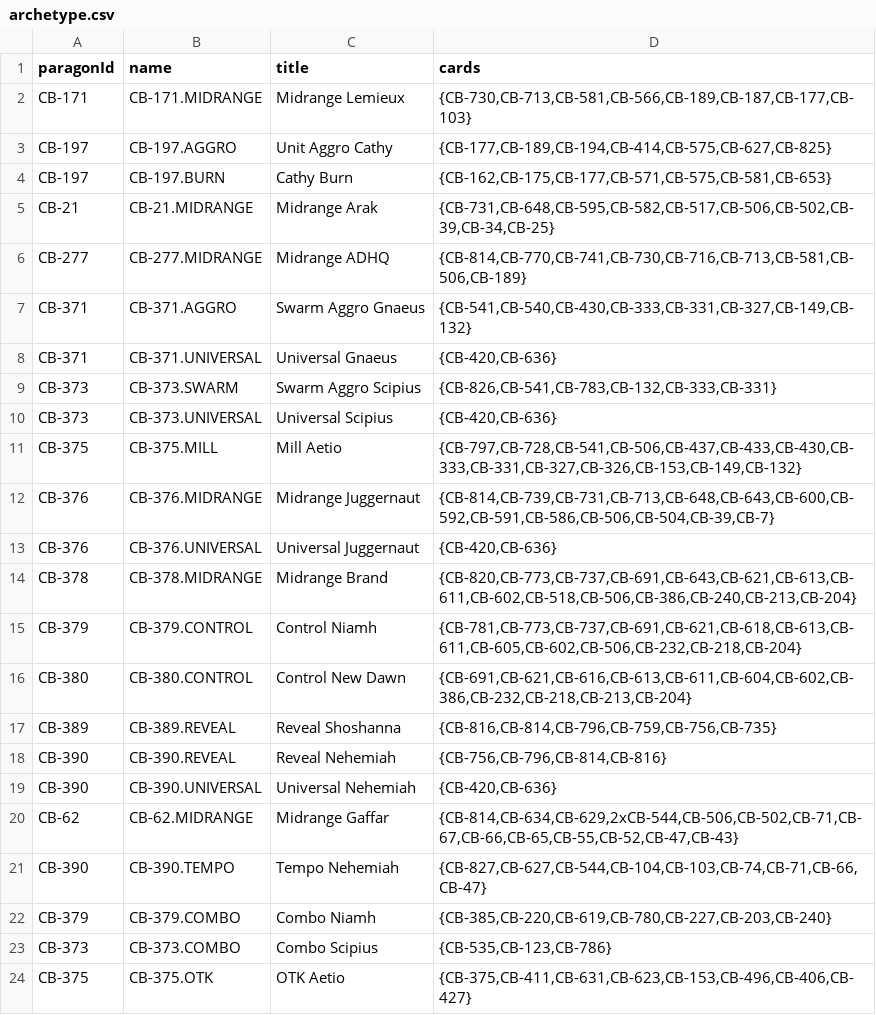
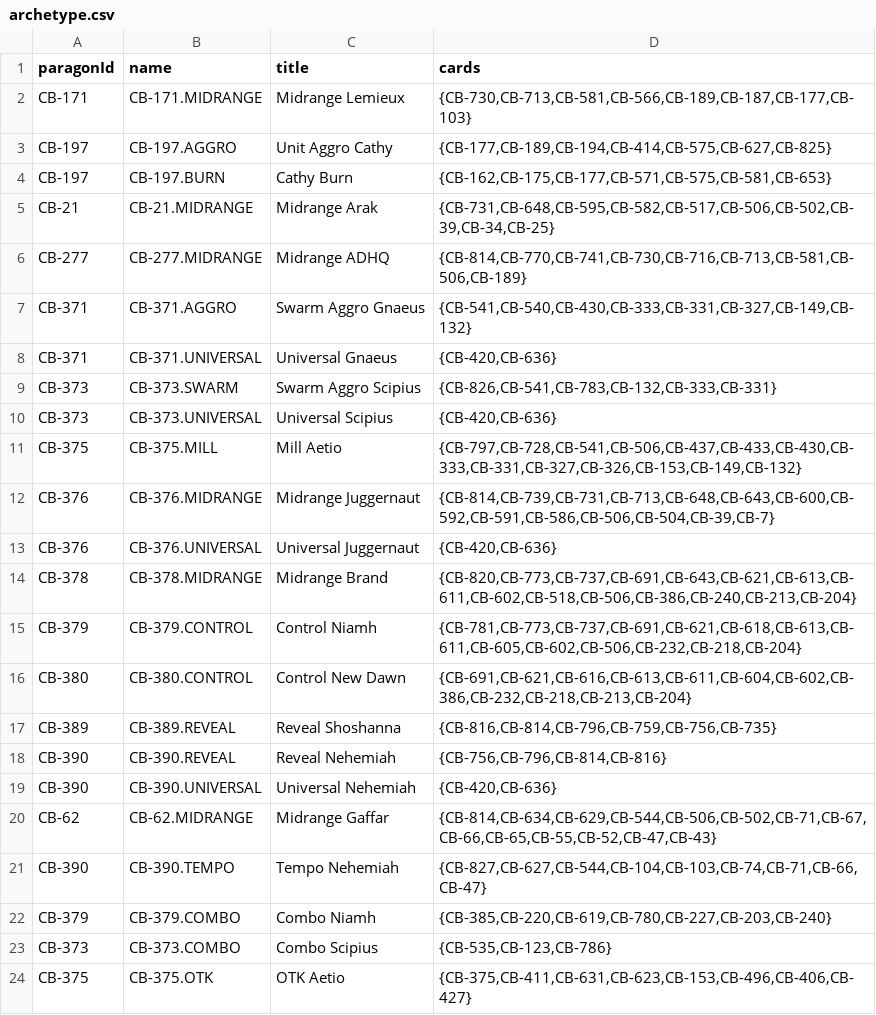
Before and after one commit to ParagonsDAO/gameplay-registry, a CSV file: game/parallel/archetype.csv, drawn as a sheet.

Commit message:
Format issue

```diff
--- a/game/parallel/archetype.csv
+++ b/game/parallel/archetype.csv
@@ -19,3 +19,3 @@
 "CB-390","CB-390.UNIVERSAL","Universal Nehemiah","{CB-420,CB-636}"
-"CB-62","CB-62.MIDRANGE","Midrange Gaffar","{CB-814,CB-634,CB-629,2xCB-544,CB-506,CB-502,CB-71,CB-67,CB-66,CB-65,CB-55,CB-52,CB-47,CB-43}"
+"CB-62","CB-62.MIDRANGE","Midrange Gaffar","{CB-814,CB-634,CB-629,CB-544,CB-506,CB-502,CB-71,CB-67,CB-66,CB-65,CB-55,CB-52,CB-47,CB-43}"
 "CB-390","CB-390.TEMPO","Tempo Nehemiah","{CB-827,CB-627,CB-544,CB-104,CB-103,CB-74,CB-71,CB-66,CB-47}"
```
